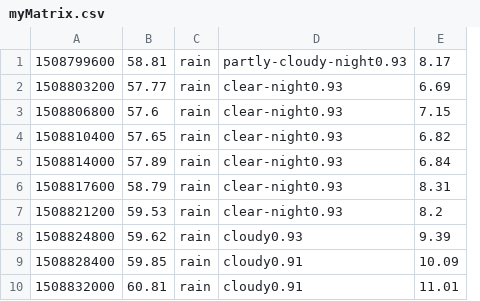
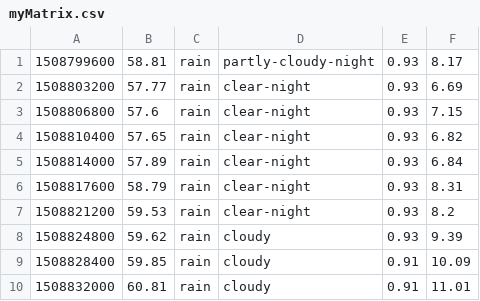
Before and after one commit to LukaszKowalski2013/hello-world, a CSV file: darkSkyAPI/data/myMatrix.csv, drawn as a sheet; only a part is shown; removed rows and columns are numbered as before the commit, all else as after; the diff names each change by its address in the sheet, - before the commit and + after, or states it on an @@ line.

```diff
--- a/darkSkyAPI/data/myMatrix.csv
+++ b/darkSkyAPI/data/myMatrix.csv
-column D, rows 1-10: partly-cloudy-night0.93 | clear-night0.93 | clear-night0.93 | clear-night0.93 | clear-night0.93 | clear-night0.93 | clear-night0.93 | cloudy0.93 | cloudy0.91 | cloudy0.91
+column D, rows 1-10: partly-cloudy-night | clear-night | clear-night | clear-night | clear-night | clear-night | clear-night | cloudy | cloudy | cloudy
+column E, rows 1-10: 0.93 | 0.93 | 0.93 | 0.93 | 0.93 | 0.93 | 0.93 | 0.93 | 0.91 | 0.91
```
Also changed, not shown: 1 other file.
